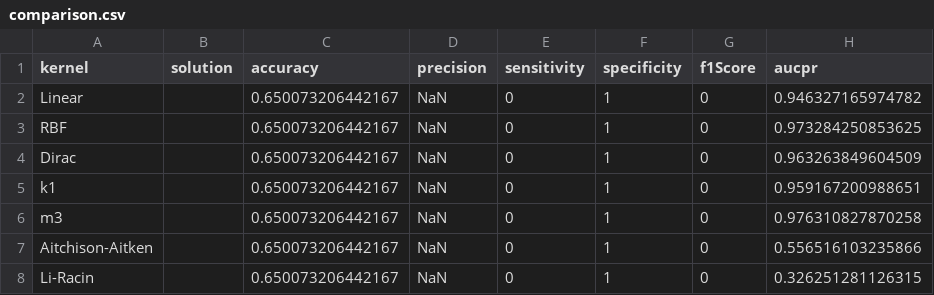
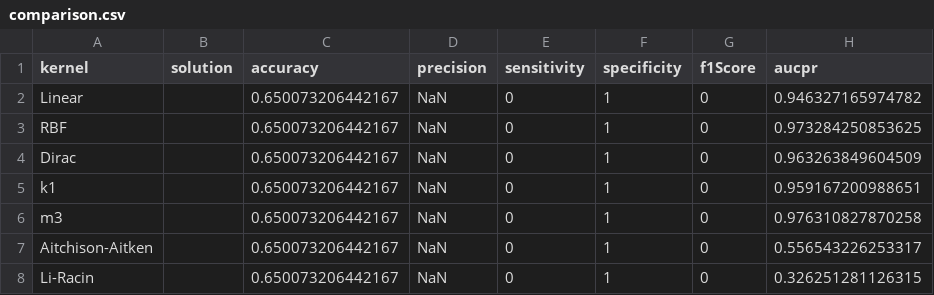
Before and after one commit to matthias-pichler/kMRCD, a CSV file: tables/breast-cancer-wisconsin_kernels/comparison.csv, drawn as a sheet.

```diff
--- a/tables/breast-cancer-wisconsin_kernels/comparison.csv
+++ b/tables/breast-cancer-wisconsin_kernels/comparison.csv
@@ -6,3 +6,3 @@ k1,,0.650073206442167,NaN,0,1,0,0.959167200988651
 m3,,0.650073206442167,NaN,0,1,0,0.976310827870258
-Aitchison-Aitken,,0.650073206442167,NaN,0,1,0,0.556516103235866
+Aitchison-Aitken,,0.650073206442167,NaN,0,1,0,0.556543226253317
 Li-Racin,,0.650073206442167,NaN,0,1,0,0.326251281126315
```
Also changed, not shown: 27 other files.
